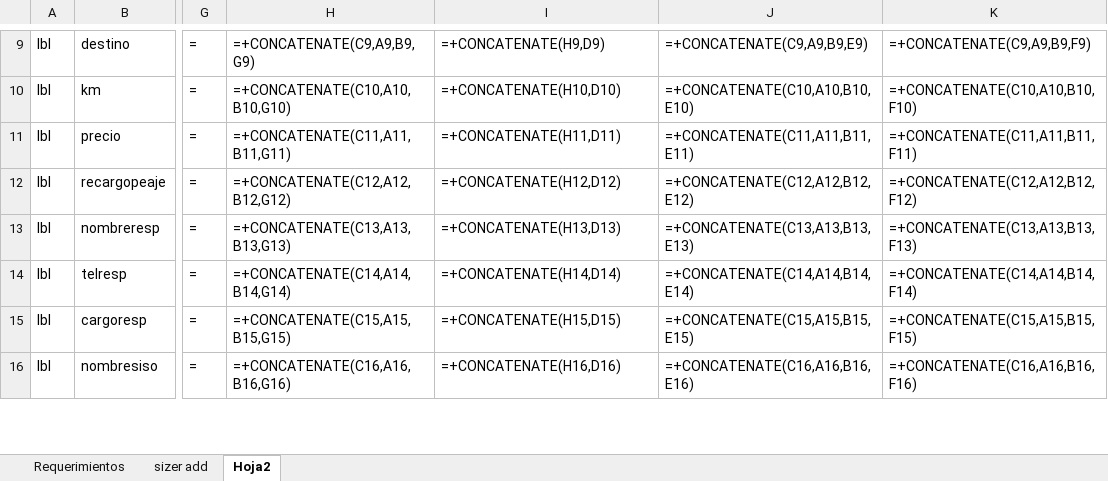
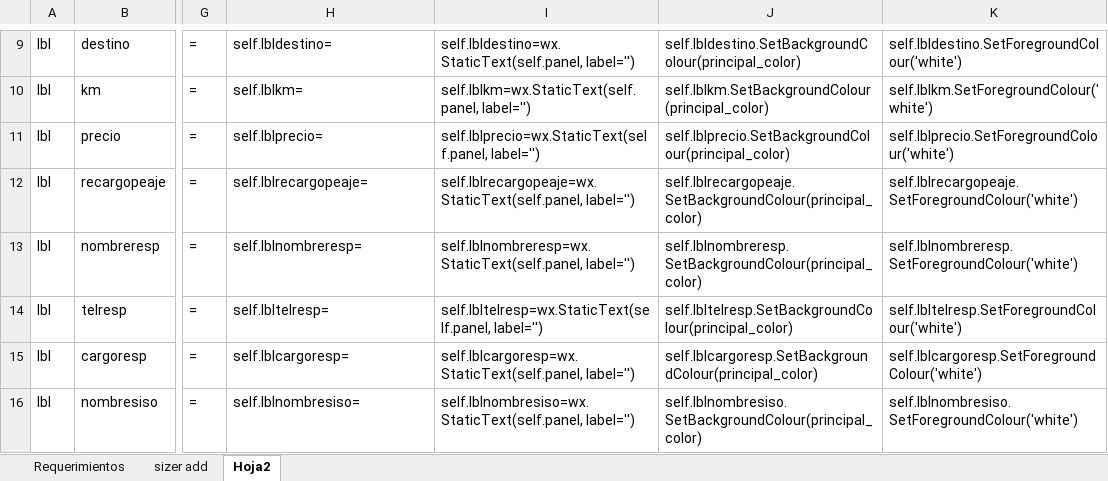
Before and after one commit to CesarTabares/ContAntioquia-Logistica, an Excel workbook: db_req.xlsx, sheet Hoja2, drawn as a sheet; only a part is shown, gaps mark what is left out; values as stored, in another font and other column widths than the file's, no borders; formulas without a stored value are shown as written; the diff covers the shown part only; the diff names each change by its address in the sheet, - before the commit and + after, or states it on an @@ line.

```diff
--- a/db_req.xlsx (sheet Hoja2)
+++ b/db_req.xlsx (sheet Hoja2)
-H9: =+CONCATENATE(C9,A9,B9,G9)
+H9: self.lbldestino=
-I9: =+CONCATENATE(H9,D9)
+I9: self.lbldestino=wx.StaticText(self.panel, label='')
-J9: =+CONCATENATE(C9,A9,B9,E9)
+J9: self.lbldestino.SetBackgroundColour(principal_color)
-K9: =+CONCATENATE(C9,A9,B9,F9)
+K9: self.lbldestino.SetForegroundColour('white')
-H10: =+CONCATENATE(C10,A10,B10,G10)
+H10: self.lblkm=
-I10: =+CONCATENATE(H10,D10)
+I10: self.lblkm=wx.StaticText(self.panel, label='')
-J10: =+CONCATENATE(C10,A10,B10,E10)
+J10: self.lblkm.SetBackgroundColour(principal_color)
-K10: =+CONCATENATE(C10,A10,B10,F10)
+K10: self.lblkm.SetForegroundColour('white')
-H11: =+CONCATENATE(C11,A11,B11,G11)
+H11: self.lblprecio=
-I11: =+CONCATENATE(H11,D11)
+I11: self.lblprecio=wx.StaticText(self.panel, label='')
-J11: =+CONCATENATE(C11,A11,B11,E11)
+J11: self.lblprecio.SetBackgroundColour(principal_color)
-K11: =+CONCATENATE(C11,A11,B11,F11)
+K11: self.lblprecio.SetForegroundColour('white')
-H12: =+CONCATENATE(C12,A12,B12,G12)
+H12: self.lblrecargopeaje=
-I12: =+CONCATENATE(H12,D12)
+I12: self.lblrecargopeaje=wx.StaticText(self.panel, label='')
-J12: =+CONCATENATE(C12,A12,B12,E12)
+J12: self.lblrecargopeaje.SetBackgroundColour(principal_color)
-K12: =+CONCATENATE(C12,A12,B12,F12)
+K12: self.lblrecargopeaje.SetForegroundColour('white')
-H13: =+CONCATENATE(C13,A13,B13,G13)
+H13: self.lblnombreresp=
-I13: =+CONCATENATE(H13,D13)
+I13: self.lblnombreresp=wx.StaticText(self.panel, label='')
-J13: =+CONCATENATE(C13,A13,B13,E13)
+J13: self.lblnombreresp.SetBackgroundColour(principal_color)
-K13: =+CONCATENATE(C13,A13,B13,F13)
+K13: self.lblnombreresp.SetForegroundColour('white')
-H14: =+CONCATENATE(C14,A14,B14,G14)
+H14: self.lbltelresp=
-I14: =+CONCATENATE(H14,D14)
+I14: self.lbltelresp=wx.StaticText(self.panel, label='')
-J14: =+CONCATENATE(C14,A14,B14,E14)
+J14: self.lbltelresp.SetBackgroundColour(principal_color)
-K14: =+CONCATENATE(C14,A14,B14,F14)
+K14: self.lbltelresp.SetForegroundColour('white')
-H15: =+CONCATENATE(C15,A15,B15,G15)
+H15: self.lblcargoresp=
-I15: =+CONCATENATE(H15,D15)
+I15: self.lblcargoresp=wx.StaticText(self.panel, label='')
-J15: =+CONCATENATE(C15,A15,B15,E15)
+J15: self.lblcargoresp.SetBackgroundColour(principal_color)
-K15: =+CONCATENATE(C15,A15,B15,F15)
+K15: self.lblcargoresp.SetForegroundColour('white')
-H16: =+CONCATENATE(C16,A16,B16,G16)
+H16: self.lblnombresiso=
-I16: =+CONCATENATE(H16,D16)
+I16: self.lblnombresiso=wx.StaticText(self.panel, label='')
-J16: =+CONCATENATE(C16,A16,B16,E16)
+J16: self.lblnombresiso.SetBackgroundColour(principal_color)
-K16: =+CONCATENATE(C16,A16,B16,F16)
+K16: self.lblnombresiso.SetForegroundColour('white')
```
Also changed, not shown: 19 added rows, 18 removed rows and 135 edited cells elsewhere in this sheet, sheet sizer add, sheet Requerimientos, Config.xlsx, 9 other files.
